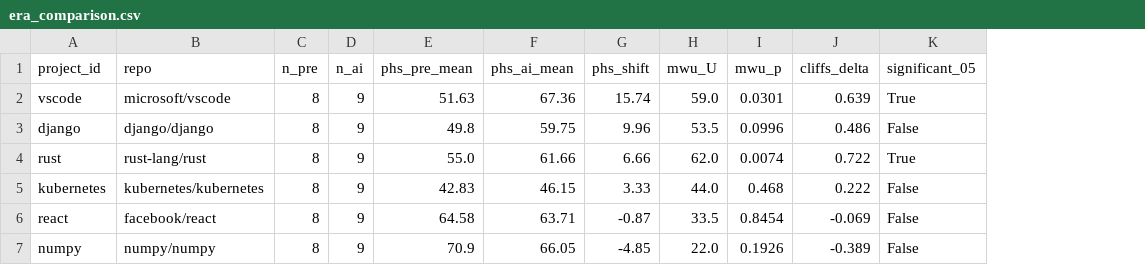
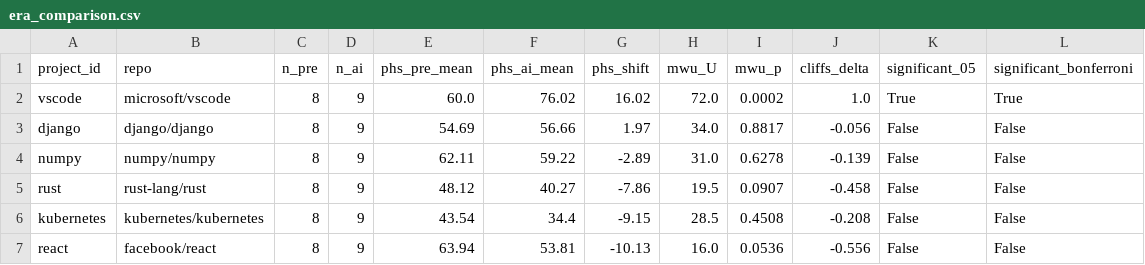
Before and after one commit to gadinaelena3/dora-fuzzy, a CSV file: results/era_comparison.csv, drawn as a sheet; removed rows and columns are numbered as before the commit, all else as after; the diff names each change by its address in the sheet, - before the commit and + after, or states it on an @@ line.

```diff
--- a/results/era_comparison.csv
+++ b/results/era_comparison.csv
+column L (significant_bonferroni), rows 2-3: True | False; rows 5-7: all False
-E2 (phs_pre_mean): 51.63
+E2 (phs_pre_mean): 60.0
-F2 (phs_ai_mean): 67.36
+F2 (phs_ai_mean): 76.02
-G2 (phs_shift): 15.74
+G2 (phs_shift): 16.02
-H2 (mwu_U): 59.0
+H2 (mwu_U): 72.0
-I2 (mwu_p): 0.0301
+I2 (mwu_p): 0.0002
-J2 (cliffs_delta): 0.639
+J2 (cliffs_delta): 1.0
-E3 (phs_pre_mean): 49.8
+E3 (phs_pre_mean): 54.69
-F3 (phs_ai_mean): 59.75
+F3 (phs_ai_mean): 56.66
-G3 (phs_shift): 9.96
+G3 (phs_shift): 1.97
-H3 (mwu_U): 53.5
+H3 (mwu_U): 34.0
-I3 (mwu_p): 0.0996
+I3 (mwu_p): 0.8817
-J3 (cliffs_delta): 0.486
+J3 (cliffs_delta): -0.056
+row 4: numpy | numpy/numpy | 8 | 9 | 62.11 | 59.22 | -2.89 | 31.0 | 0.6278 | -0.139 | False | False
-E5 (phs_pre_mean): 55.0
+E5 (phs_pre_mean): 48.12
-F5 (phs_ai_mean): 61.66
+F5 (phs_ai_mean): 40.27
-G5 (phs_shift): 6.66
+G5 (phs_shift): -7.86
-H5 (mwu_U): 62.0
+H5 (mwu_U): 19.5
-I5 (mwu_p): 0.0074
+I5 (mwu_p): 0.0907
-J5 (cliffs_delta): 0.722
+J5 (cliffs_delta): -0.458
-K5 (significant_05): True
+K5 (significant_05): False
-E6 (phs_pre_mean): 42.83
+E6 (phs_pre_mean): 43.54
-F6 (phs_ai_mean): 46.15
+F6 (phs_ai_mean): 34.4
-G6 (phs_shift): 3.33
+G6 (phs_shift): -9.15
-H6 (mwu_U): 44.0
+H6 (mwu_U): 28.5
-I6 (mwu_p): 0.468
+I6 (mwu_p): 0.4508
-J6 (cliffs_delta): 0.222
+J6 (cliffs_delta): -0.208
-E7 (phs_pre_mean): 64.58
+E7 (phs_pre_mean): 63.94
-F7 (phs_ai_mean): 63.71
+F7 (phs_ai_mean): 53.81
-G7 (phs_shift): -0.87
+G7 (phs_shift): -10.13
-H7 (mwu_U): 33.5
+H7 (mwu_U): 16.0
-I7 (mwu_p): 0.8454
+I7 (mwu_p): 0.0536
-J7 (cliffs_delta): -0.069
+J7 (cliffs_delta): -0.556
-row 7: numpy | numpy/numpy | 8 | 9 | 70.9 | 66.05 | -4.85 | 22.0 | 0.1926 | -0.389 | False
```
Also changed, not shown: data/sample_projects.csv, results/phs_timeseries.csv, 30 other files.
